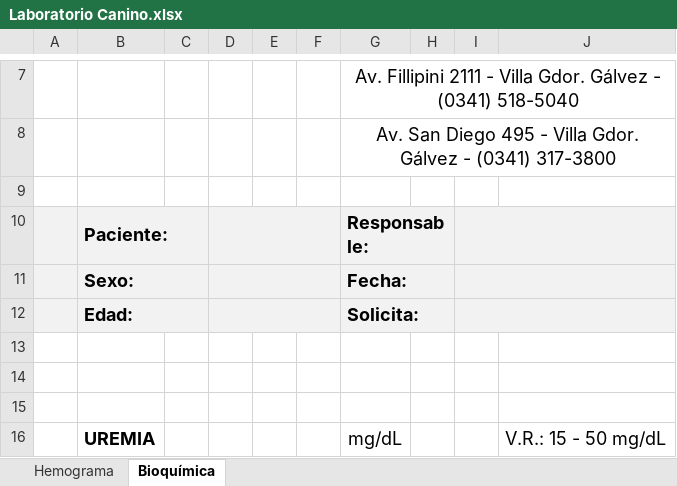
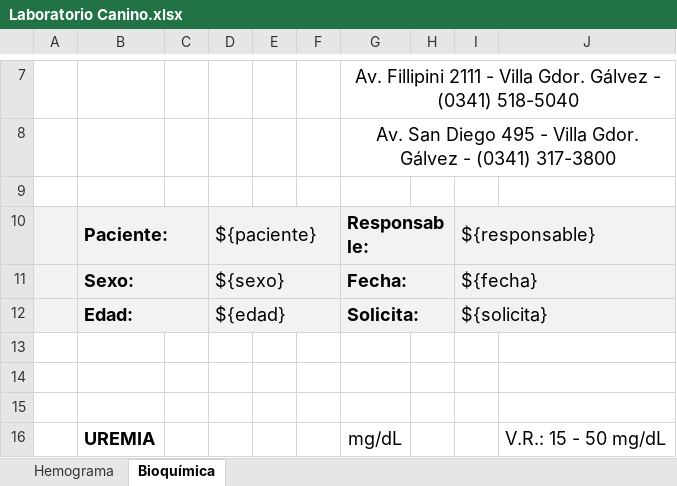
Before and after one commit to adalessandro/vetapp-backend, an Excel workbook: files/hl7/excel-templates/Laboratorio Canino.xlsx, sheet Bioquímica, drawn as a sheet; only a part is shown, gaps mark what is left out; values as stored, in another font and other column widths than the file's, no borders; charts and pictures not drawn; the diff names each change by its address in the sheet, - before the commit and + after, or states it on an @@ line.

Commit message:
files/hl7/excel-templates: Update excel templates
Signed-off-by: Ariel D'Alessandro <ariel.dalessandro@gmail.com>

```diff
--- a/files/hl7/excel-templates/Laboratorio Canino.xlsx (sheet Bioquímica)
+++ b/files/hl7/excel-templates/Laboratorio Canino.xlsx (sheet Bioquímica)
-D10: (empty)
+D10: ${paciente}
-I10: (empty)
+I10: ${responsable}
-D11: (empty)
+D11: ${sexo}
-I11: (empty)
+I11: ${fecha}
-D12: (empty)
+D12: ${edad}
-I12: (empty)
+I12: ${solicita}
```
Also changed, not shown: sheet Hemograma, charts or pictures, files/hl7/excel-templates/Laboratorio Felino.xlsx.
